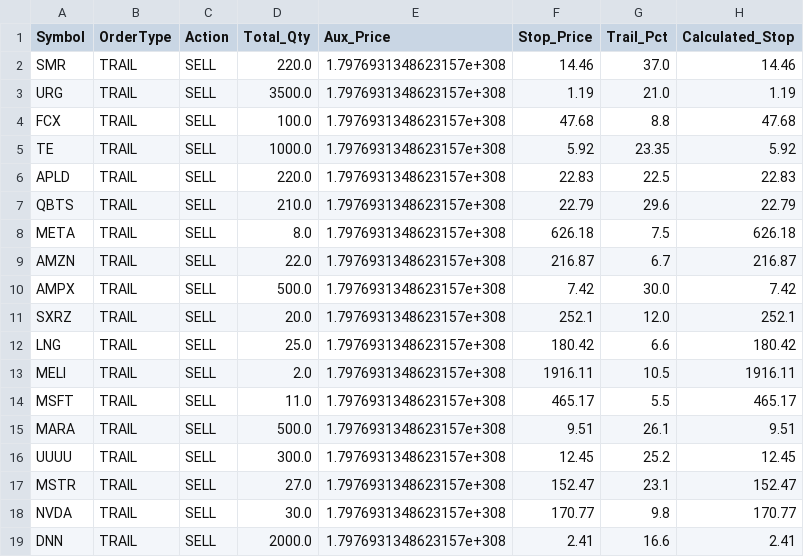
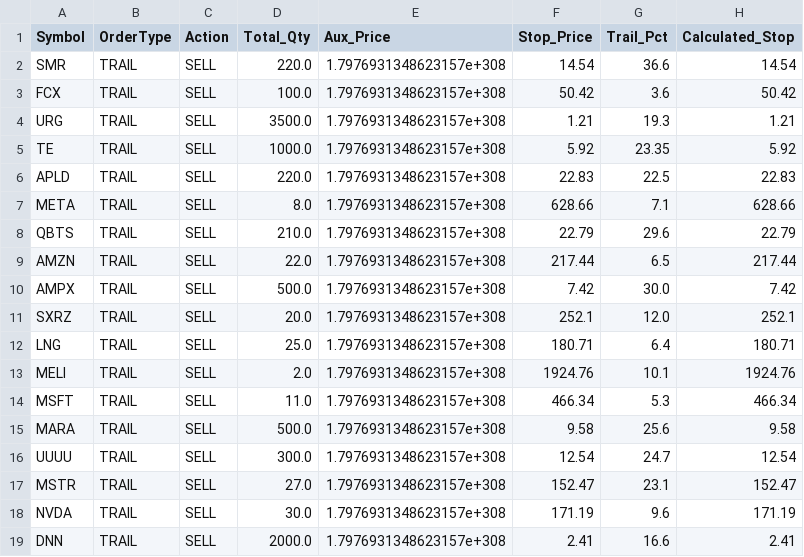
Before and after one commit to ddanyro/market-scanner, a CSV file: tws_orders.csv, drawn as a sheet.

Commit message:
Auto-sync TWS data 2025-12-24 12:45

```diff
--- a/tws_orders.csv
+++ b/tws_orders.csv
@@ -1,19 +1,19 @@
 Symbol,OrderType,Action,Total_Qty,Aux_Price,Stop_Price,Trail_Pct,Calculated_Stop
-SMR,TRAIL,SELL,220.0,1.7976931348623157e+308,14.46,37.0,14.46
-URG,TRAIL,SELL,3500.0,1.7976931348623157e+308,1.19,21.0,1.19
-FCX,TRAIL,SELL,100.0,1.7976931348623157e+308,47.68,8.8,47.68
+SMR,TRAIL,SELL,220.0,1.7976931348623157e+308,14.54,36.6,14.54
+FCX,TRAIL,SELL,100.0,1.7976931348623157e+308,50.42,3.6,50.42
+URG,TRAIL,SELL,3500.0,1.7976931348623157e+308,1.21,19.3,1.21
 TE,TRAIL,SELL,1000.0,1.7976931348623157e+308,5.92,23.35,5.92
 APLD,TRAIL,SELL,220.0,1.7976931348623157e+308,22.83,22.5,22.83
+META,TRAIL,SELL,8.0,1.7976931348623157e+308,628.66,7.1,628.66
 QBTS,TRAIL,SELL,210.0,1.7976931348623157e+308,22.79,29.6,22.79
-META,TRAIL,SELL,8.0,1.7976931348623157e+308,626.18,7.5,626.18
-AMZN,TRAIL,SELL,22.0,1.7976931348623157e+308,216.87,6.7,216.87
+AMZN,TRAIL,SELL,22.0,1.7976931348623157e+308,217.44,6.5,217.44
 AMPX,TRAIL,SELL,500.0,1.7976931348623157e+308,7.42,30.0,7.42
 SXRZ,TRAIL,SELL,20.0,1.7976931348623157e+308,252.1,12.0,252.1
-LNG,TRAIL,SELL,25.0,1.7976931348623157e+308,180.42,6.6,180.42
-MELI,TRAIL,SELL,2.0,1.7976931348623157e+308,1916.11,10.5,1916.11
-MSFT,TRAIL,SELL,11.0,1.7976931348623157e+308,465.17,5.5,465.17
-MARA,TRAIL,SELL,500.0,1.7976931348623157e+308,9.51,26.1,9.51
-UUUU,TRAIL,SELL,300.0,1.7976931348623157e+308,12.45,25.2,12.45
+LNG,TRAIL,SELL,25.0,1.7976931348623157e+308,180.71,6.4,180.71
+MELI,TRAIL,SELL,2.0,1.7976931348623157e+308,1924.76,10.1,1924.76
+MSFT,TRAIL,SELL,11.0,1.7976931348623157e+308,466.34,5.3,466.34
+MARA,TRAIL,SELL,500.0,1.7976931348623157e+308,9.58,25.6,9.58
+UUUU,TRAIL,SELL,300.0,1.7976931348623157e+308,12.54,24.7,12.54
 MSTR,TRAIL,SELL,27.0,1.7976931348623157e+308,152.47,23.1,152.47
-NVDA,TRAIL,SELL,30.0,1.7976931348623157e+308,170.77,9.8,170.77
+NVDA,TRAIL,SELL,30.0,1.7976931348623157e+308,171.19,9.6,171.19
 DNN,TRAIL,SELL,2000.0,1.7976931348623157e+308,2.41,16.6,2.41
```
